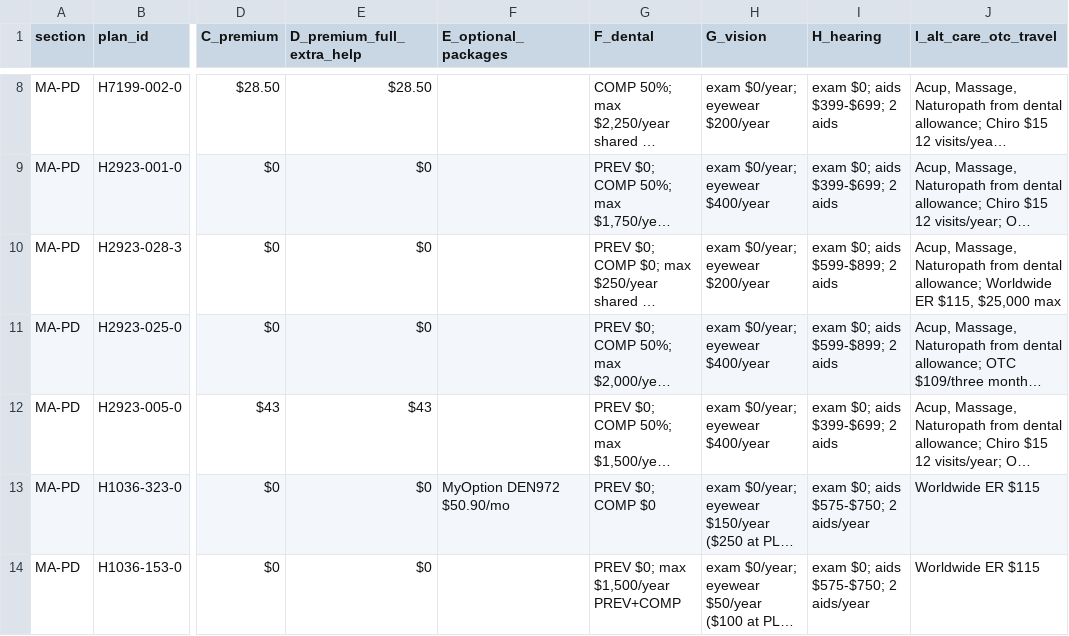
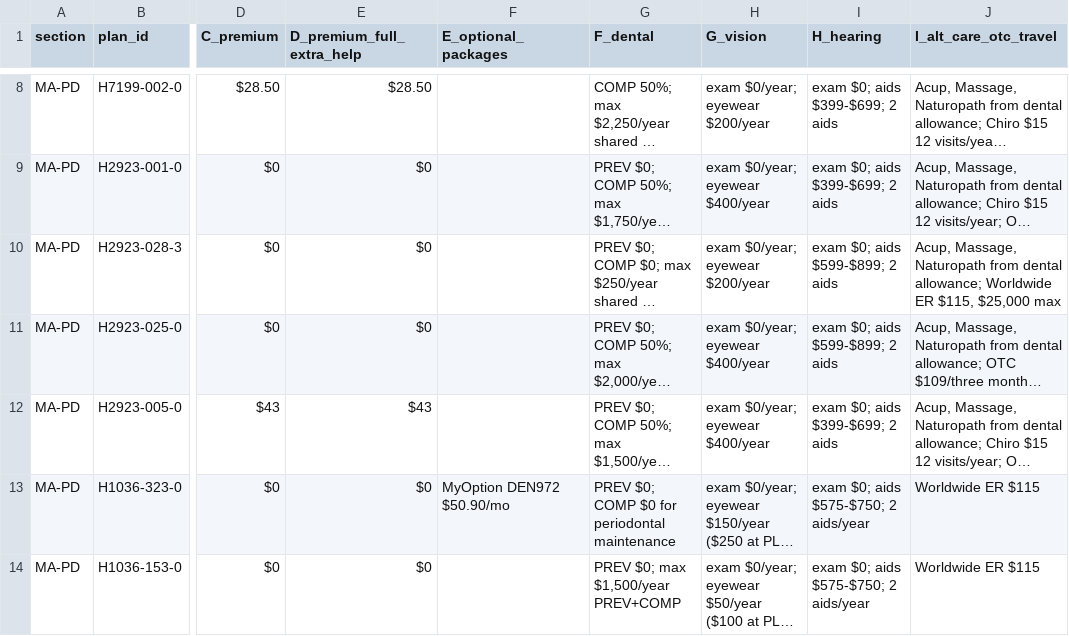
Before and after one commit to rosenhouse-bot-sandbox/shiba-data, a CSV file: data/2027/generated/dvha.csv, drawn as a sheet; only a part is shown, gaps mark what is left out; long unchanged cells end in …; the diff covers the shown part only; the diff names each change by its address in the sheet, - before the commit and + after, or states it on an @@ line.

```diff
--- a/data/2027/generated/dvha.csv
+++ b/data/2027/generated/dvha.csv
-G13 (F_dental): PREV $0; COMP $0
+G13 (F_dental): PREV $0; COMP $0 for periodontal maintenance
```
Also changed, not shown: 6 edited cells elsewhere in this file, data/2027/generated/presented.csv, 8 other files.
